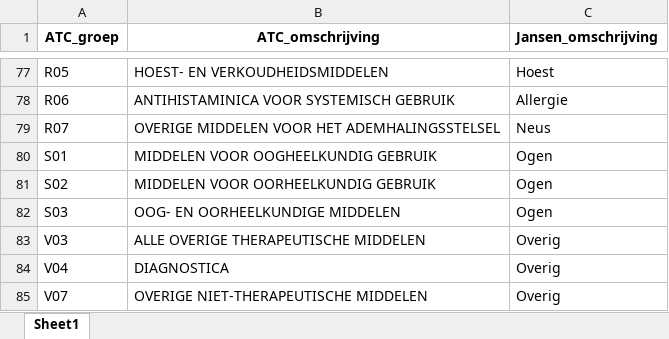
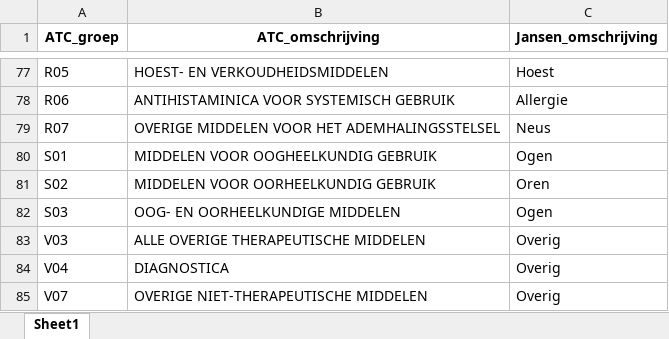
Before and after one commit to SemdeGroot/MedicatieReview, an Excel workbook: ATC_Groepen/ATC_groepen.xlsx, sheet Sheet1, drawn as a sheet; only a part is shown, gaps mark what is left out; values as stored, in another font and other column widths than the file's, no borders; the diff names each change by its address in the sheet, - before the commit and + after, or states it on an @@ line.

```diff
--- a/ATC_Groepen/ATC_groepen.xlsx (sheet Sheet1)
+++ b/ATC_Groepen/ATC_groepen.xlsx (sheet Sheet1)
-C81 (Jansen_omschrijving): Ogen
+C81 (Jansen_omschrijving): Oren
```
Also changed, not shown: 6 other files.
